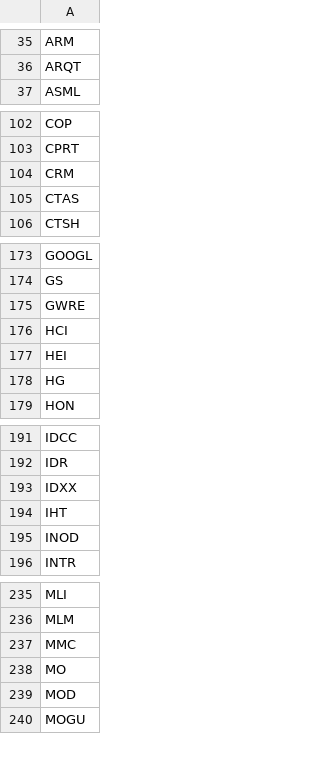
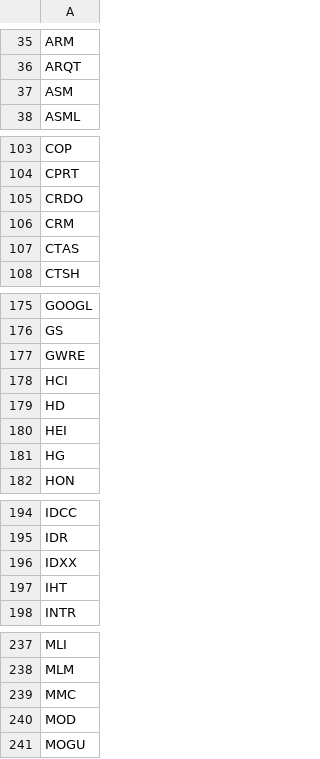
Before and after one commit to dakara32/GPT_Code, a CSV file: candidate_tickers.csv, drawn as a sheet; only a part is shown, gaps mark what is left out; the diff covers the shown part only.

Commit message:
Update ticker assignments

```diff
--- a/candidate_tickers.csv
+++ b/candidate_tickers.csv
@@ -36,2 +36,3 @@ ARM
 ARQT
+ASM
 ASML
@@ -103,2 +104,3 @@ COP
 CPRT
+CRDO
 CRM
@@ -176,2 +178,3 @@ GWRE
 HCI
+HD
 HEI
@@ -194,3 +197,2 @@ IDXX
 IHT
-INOD
 INTR
@@ -237,3 +239,2 @@ MLM
 MMC
-MO
 MOD
```
Also changed, not shown: 2 added rows and 1 removed row elsewhere in this file, 1 other file.
